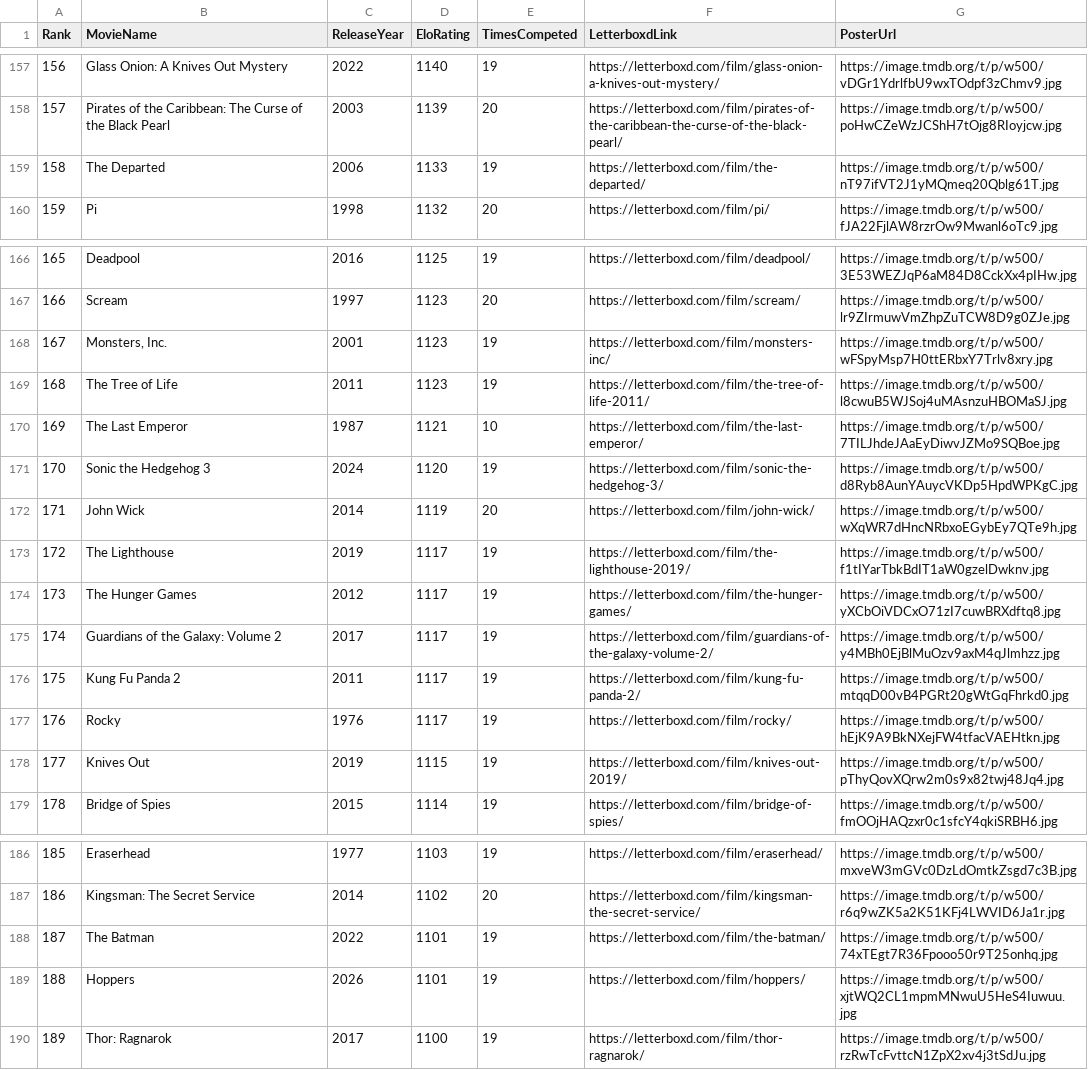
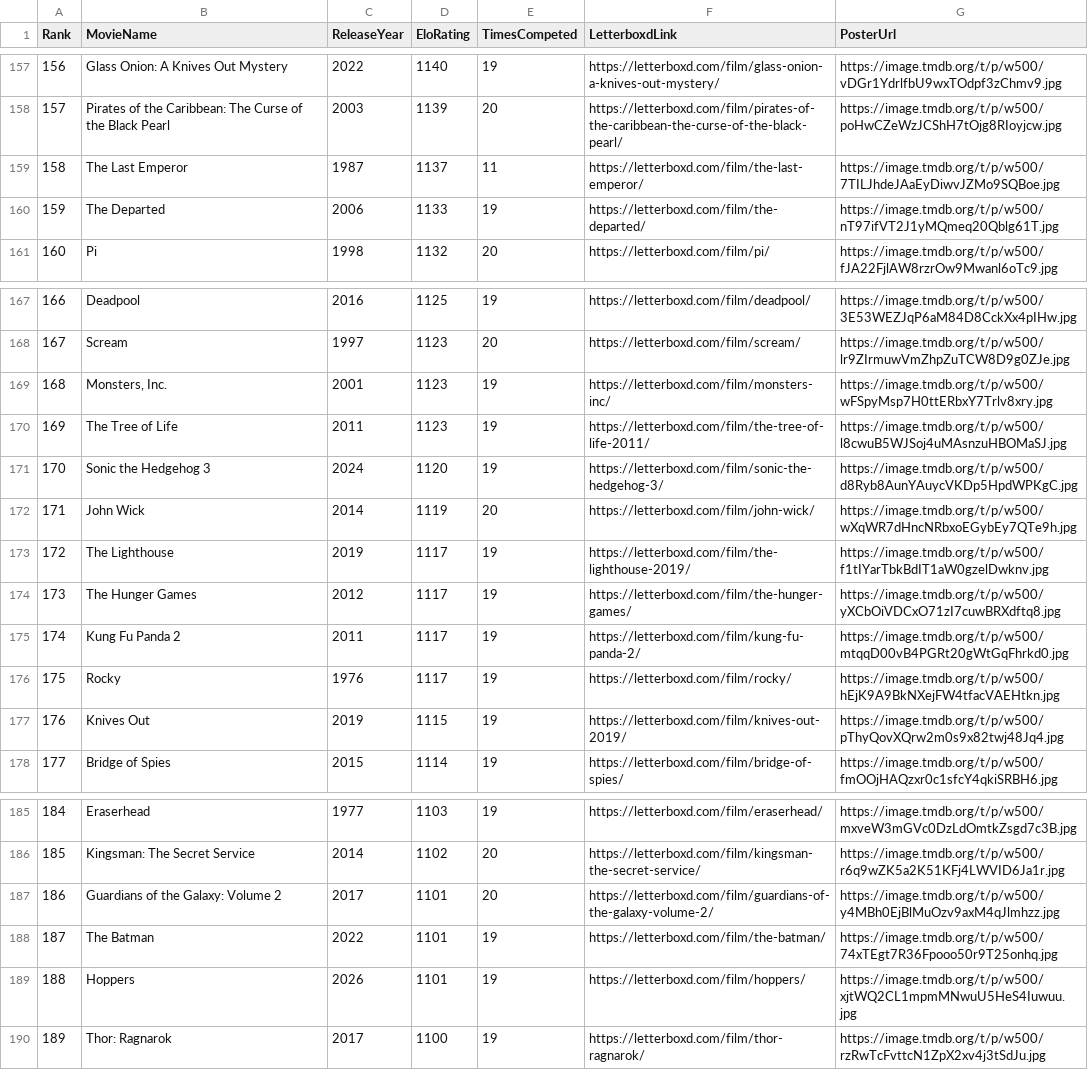
Before and after one commit to TheEverythingologist/MovieRankingWebsite, a CSV file: src/data/database.csv, drawn as a sheet; only a part is shown, gaps mark what is left out; removed rows and columns are numbered as before the commit, all else as after; the diff names each change by its address in the sheet, - before the commit and + after, or states it on an @@ line.

Commit message:
Update rankings: The Last Emperor beat Guardians of the Galaxy: Volume 2

```diff
--- a/src/data/database.csv
+++ b/src/data/database.csv
+row 159: 158 | The Last Emperor | 1987 | 1137 | 11 | https://letterboxd.com/film/the-last-emperor/ | https://image.tmdb.org/t/p/w500/7TILJhdeJAaEyDiwvJZMo9SQBoe.jpg
@@ column A (Rank) renumbered between rows 160 and 186 @@
-row 170: 169 | The Last Emperor | 1987 | 1121 | 10 | https://letterboxd.com/film/the-last-emperor/ | https://image.tmdb.org/t/p/w500/7TILJhdeJAaEyDiwvJZMo9SQBoe.jpg
-row 175: 174 | Guardians of the Galaxy: Volume 2 | 2017 | 1117 | 19 | https://letterboxd.com/film/guardians-of-the-galaxy-volume-2/ | https://image.tmdb.org/t/p/w500/y4MBh0EjBlMuOzv9axM4qJlmhzz.jpg
+row 187: 186 | Guardians of the Galaxy: Volume 2 | 2017 | 1101 | 20 | https://letterboxd.com/film/guardians-of-the-galaxy-volume-2/ | https://image.tmdb.org/t/p/w500/y4MBh0EjBlMuOzv9axM4qJlmhzz.jpg
```
